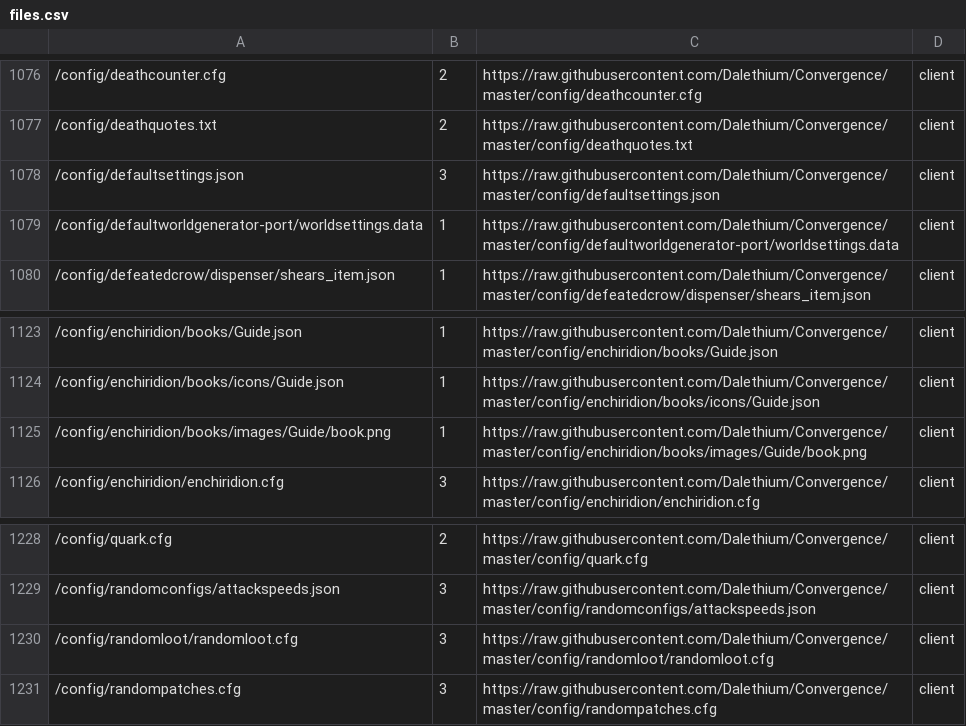
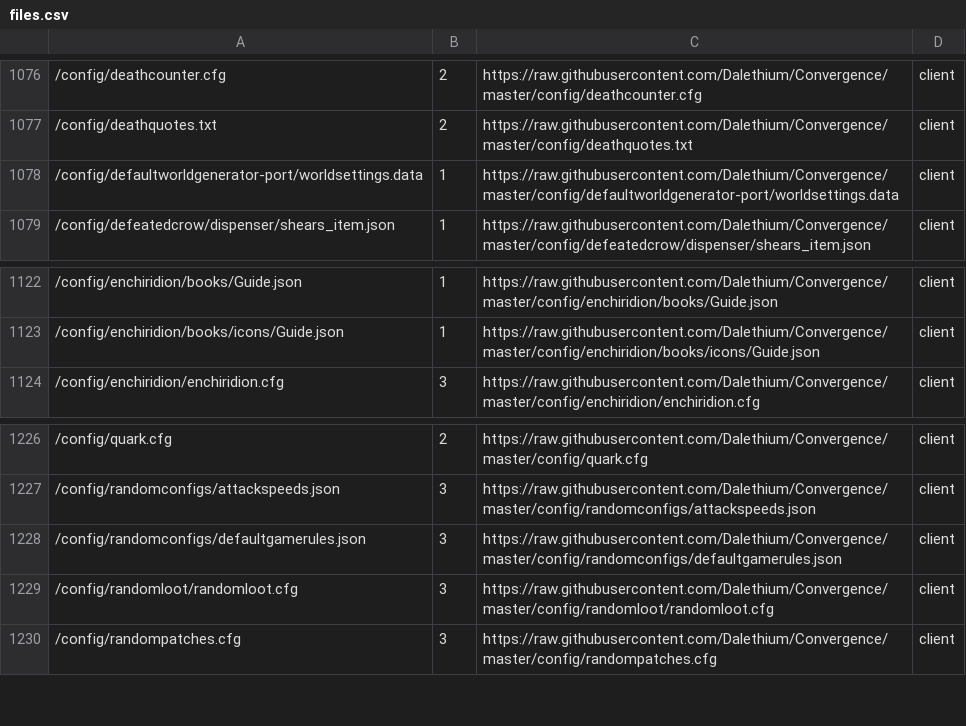
Before and after one commit to Dalethium/Convergence, a CSV file: files.csv, drawn as a sheet; only a part is shown, gaps mark what is left out.

Commit message:
Config fixes

```diff
--- a/files.csv
+++ b/files.csv
@@ -1077,3 +1077,2 @@
 /config/deathquotes.txt,2,https://raw.githubusercontent.com/Dalethium/Convergence/master/config/deathquotes.txt,client
-/config/defaultsettings.json,3,https://raw.githubusercontent.com/Dalethium/Convergence/master/config/defaultsettings.json,client
 /config/defaultworldgenerator-port/worldsettings.data,1,https://raw.githubusercontent.com/Dalethium/Convergence/master/config/defaultworldgenerator-port/worldsettings.data,client
@@ -1124,3 +1123,2 @@
 /config/enchiridion/books/icons/Guide.json,1,https://raw.githubusercontent.com/Dalethium/Convergence/master/config/enchiridion/books/icons/Guide.json,client
-/config/enchiridion/books/images/Guide/book.png,1,https://raw.githubusercontent.com/Dalethium/Convergence/master/config/enchiridion/books/images/Guide/book.png,client
 /config/enchiridion/enchiridion.cfg,3,https://raw.githubusercontent.com/Dalethium/Convergence/master/config/enchiridion/enchiridion.cfg,client
@@ -1229,2 +1227,3 @@
 /config/randomconfigs/attackspeeds.json,3,https://raw.githubusercontent.com/Dalethium/Convergence/master/config/randomconfigs/attackspeeds.json,client
+/config/randomconfigs/defaultgamerules.json,3,https://raw.githubusercontent.com/Dalethium/Convergence/master/config/randomconfigs/defaultgamerules.json,client
 /config/randomloot/randomloot.cfg,3,https://raw.githubusercontent.com/Dalethium/Convergence/master/config/randomloot/randomloot.cfg,client
```
Also changed, not shown: 1 other file.
